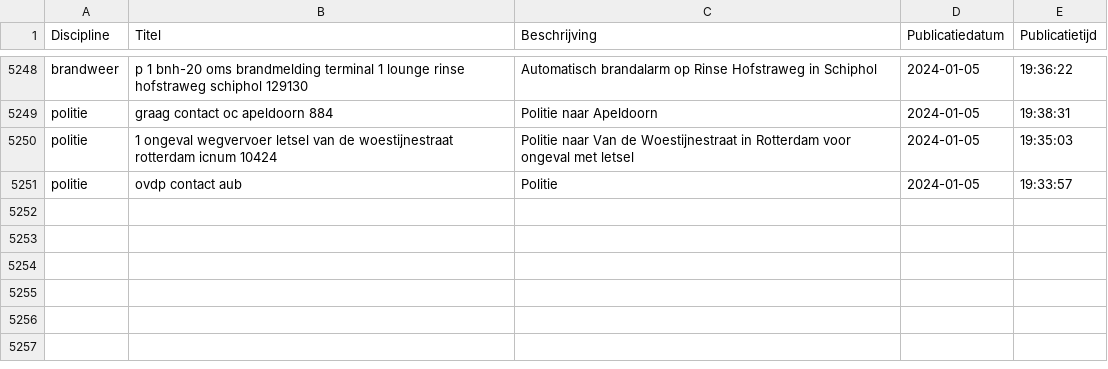
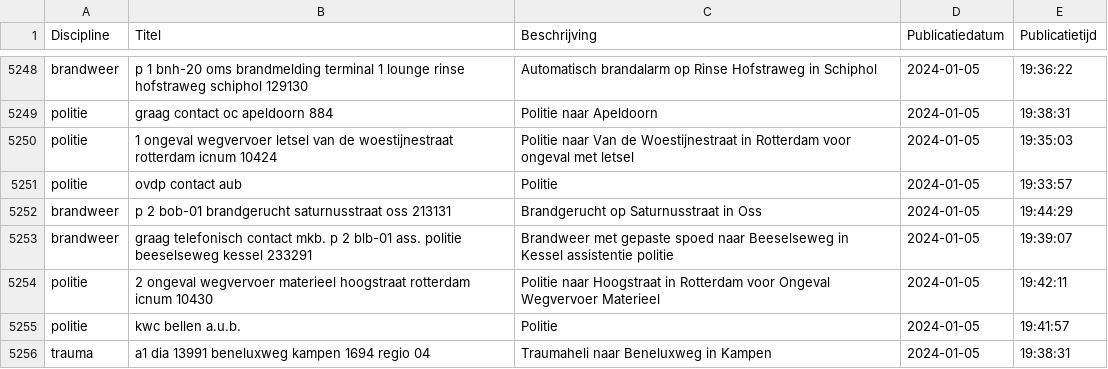
Before and after one commit to maartensiffels/inactief-p2000, a CSV file: data/alarmeringen_2024_1.csv, drawn as a sheet; only a part is shown, gaps mark what is left out; the diff names each change by its address in the sheet, - before the commit and + after, or states it on an @@ line.

```diff
--- a/data/alarmeringen_2024_1.csv
+++ b/data/alarmeringen_2024_1.csv
+row 5252: brandweer | p 2 bob-01 brandgerucht saturnusstraat oss 213131 | Brandgerucht op Saturnusstraat in Oss | 2024-01-05 | 19:44:29
+row 5253: brandweer | graag telefonisch contact mkb. p 2 blb-01 ass. politie beeselseweg kessel 233291 | Brandweer met gepaste spoed naar Beeselseweg in Kessel assistentie politie | 2024-01-05 | 19:39:07
+row 5254: politie | 2 ongeval wegvervoer materieel hoogstraat rotterdam icnum 10430 | Politie naar Hoogstraat in Rotterdam voor Ongeval Wegvervoer Materieel | 2024-01-05 | 19:42:11
+row 5255: politie | kwc bellen a.u.b. | Politie | 2024-01-05 | 19:41:57
+row 5256: trauma | a1 dia 13991 beneluxweg kampen 1694 regio 04 | Traumaheli naar Beneluxweg in Kampen | 2024-01-05 | 19:38:31
```
Also changed, not shown: 1 other file.
